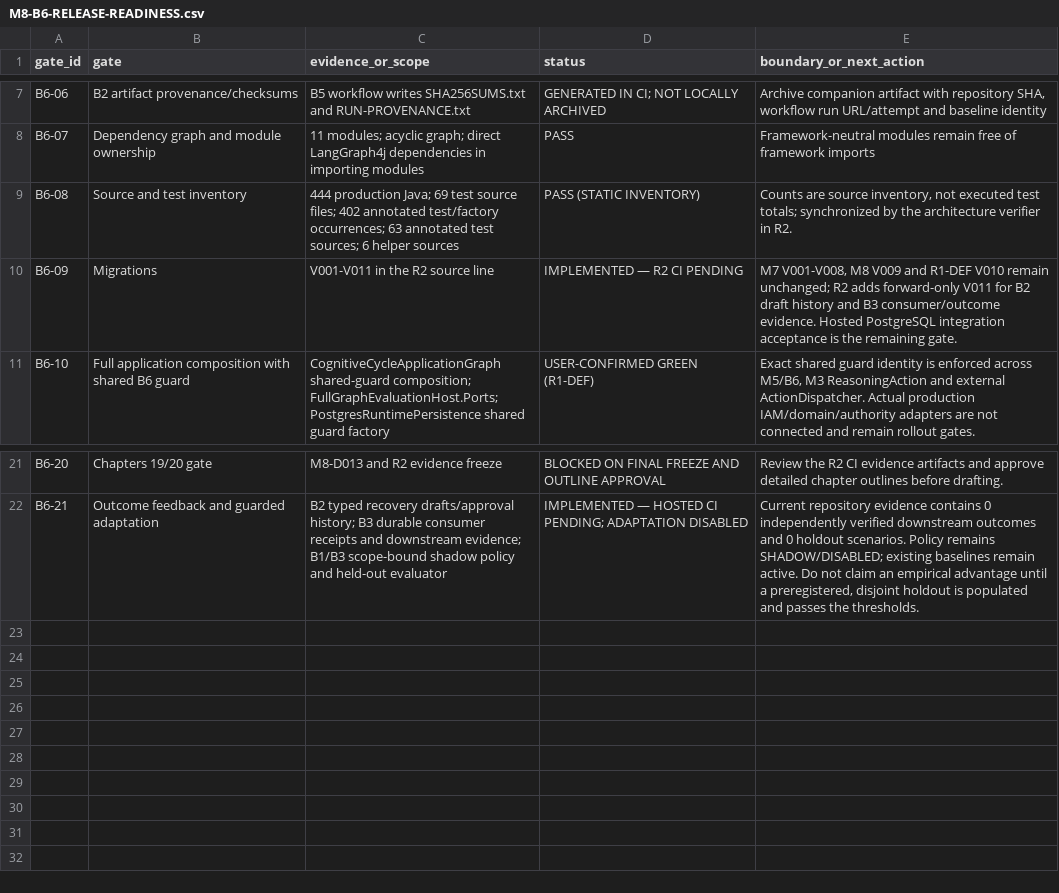
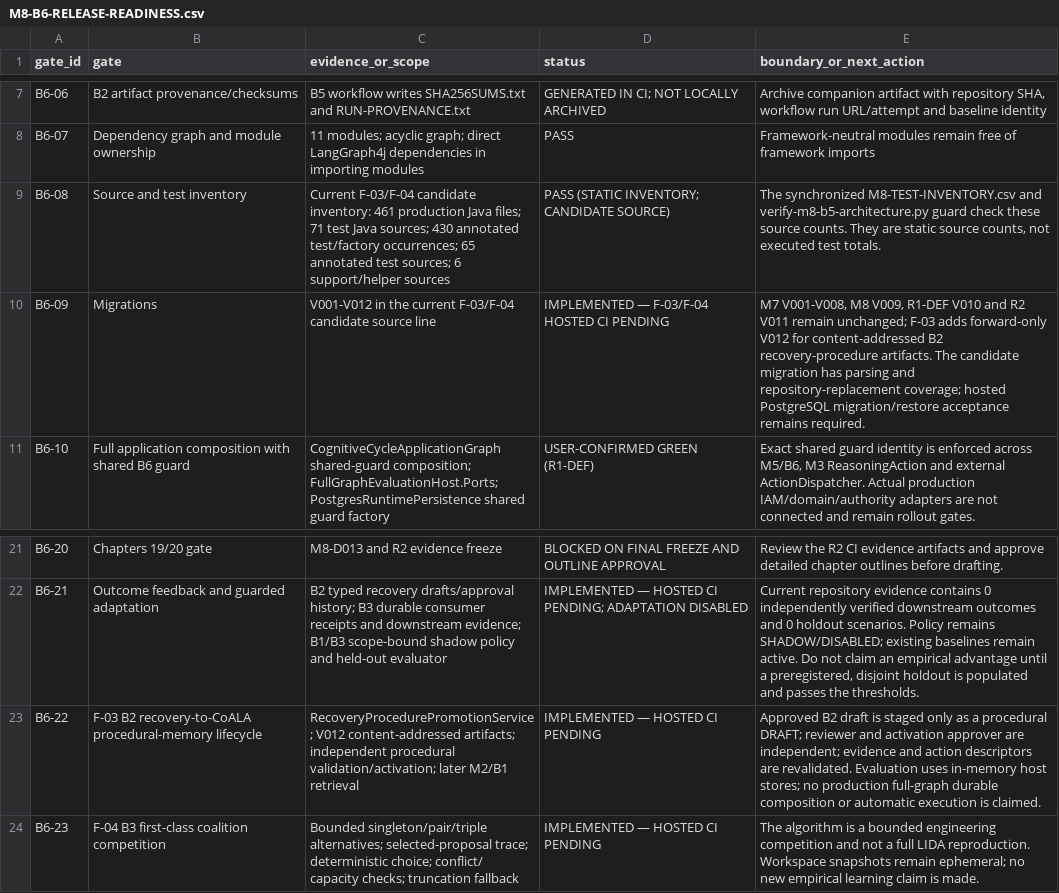
Before and after one commit to hmar000001-boop/supply-chain-agent, a CSV file: docs/phase8/M8-B6-RELEASE-READINESS.csv, drawn as a sheet; only a part is shown, gaps mark what is left out.

```diff
--- a/docs/phase8/M8-B6-RELEASE-READINESS.csv
+++ b/docs/phase8/M8-B6-RELEASE-READINESS.csv
@@ -8,4 +8,4 @@ B6-06,B2 artifact provenance/checksums,B5 workflow writes SHA256SUMS.txt and RUN
 B6-07,Dependency graph and module ownership,11 modules; acyclic graph; direct LangGraph4j dependencies in importing modules,PASS,Framework-neutral modules remain free of framework imports
-B6-08,Source and test inventory,444 production Java; 69 test source files; 402 annotated test/factory occurrences; 63 annotated test sources; 6 helper sources,PASS (STATIC INVENTORY),"Counts are source inventory, not executed test totals; synchronized by the architecture verifier in R2."
-B6-09,Migrations,V001-V011 in the R2 source line,IMPLEMENTED — R2 CI PENDING,"M7 V001-V008, M8 V009 and R1-DEF V010 remain unchanged; R2 adds forward-only V011 for B2 draft history and B3 consumer/outcome evidence. Hosted PostgreSQL integration acceptance is the remaining gate."
+B6-08,Source and test inventory,Current F-03/F-04 candidate inventory: 461 production Java files; 71 test Java sources; 430 annotated test/factory occurrences; 65 annotated test sources; 6 support/helper sources,PASS (STATIC INVENTORY; CANDIDATE SOURCE),"The synchronized M8-TEST-INVENTORY.csv and verify-m8-b5-architecture.py guard check these source counts. They are static source counts, not executed test totals."
+B6-09,Migrations,V001-V012 in the current F-03/F-04 candidate source line,IMPLEMENTED — F-03/F-04 HOSTED CI PENDING,"M7 V001-V008, M8 V009, R1-DEF V010 and R2 V011 remain unchanged; F-03 adds forward-only V012 for content-addressed B2 recovery-procedure artifacts. The candidate migration has parsing and repository-replacement coverage; hosted PostgreSQL migration/restore acceptance remains required."
 B6-10,Full application composition with shared B6 guard,CognitiveCycleApplicationGraph shared-guard composition; FullGraphEvaluationHost.Ports; PostgresRuntimePersistence shared guard factory,USER-CONFIRMED GREEN (R1-DEF),"Exact shared guard identity is enforced across M5/B6, M3 ReasoningAction and external ActionDispatcher. Actual production IAM/domain/authority adapters are not connected and remain rollout gates."
@@ -22 +22,3 @@ B6-20,Chapters 19/20 gate,M8-D013 and R2 evidence freeze,BLOCKED ON FINAL FREEZE
 B6-21,Outcome feedback and guarded adaptation,B2 typed recovery drafts/approval history; B3 durable consumer receipts and downstream evidence; B1/B3 scope-bound shadow policy and held-out evaluator,IMPLEMENTED — HOSTED CI PENDING; ADAPTATION DISABLED,"Current repository evidence contains 0 independently verified downstream outcomes and 0 holdout scenarios. Policy remains SHADOW/DISABLED; existing baselines remain active. Do not claim an empirical advantage until a preregistered, disjoint holdout is populated and passes the thresholds."
+B6-22,F-03 B2 recovery-to-CoALA procedural-memory lifecycle,RecoveryProcedurePromotionService; V012 content-addressed artifacts; independent procedural validation/activation; later M2/B1 retrieval,IMPLEMENTED — HOSTED CI PENDING,Approved B2 draft is staged only as a procedural DRAFT; reviewer and activation approver are independent; evidence and action descriptors are revalidated. Evaluation uses in-memory host stores; no production full-graph durable composition or automatic execution is claimed.
+B6-23,F-04 B3 first-class coalition competition,Bounded singleton/pair/triple alternatives; selected-proposal trace; deterministic choice; conflict/ capacity checks; truncation fallback,IMPLEMENTED — HOSTED CI PENDING,The algorithm is a bounded engineering competition and not a full LIDA reproduction. Workspace snapshots remain ephemeral; no new empirical learning claim is made.
```
Also changed, not shown: CHANGE_MANIFEST.csv, docs/phase8/M8-ARCHITECTURE-TRACEABILITY.csv, 36 other files.
